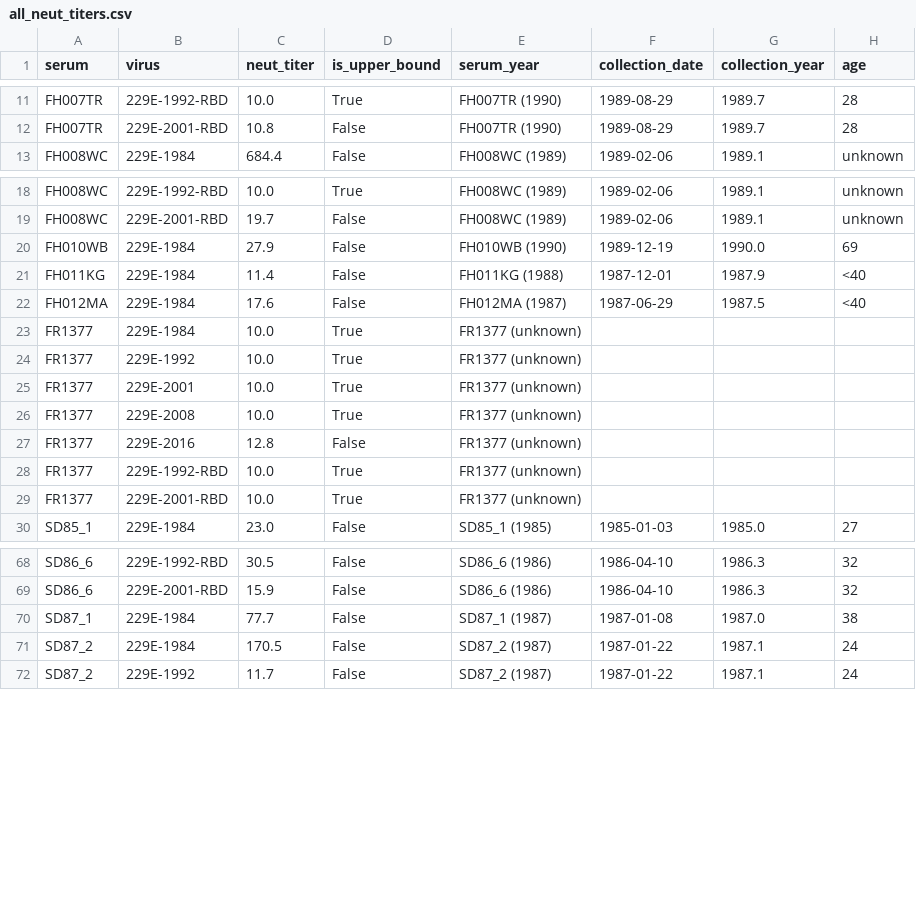
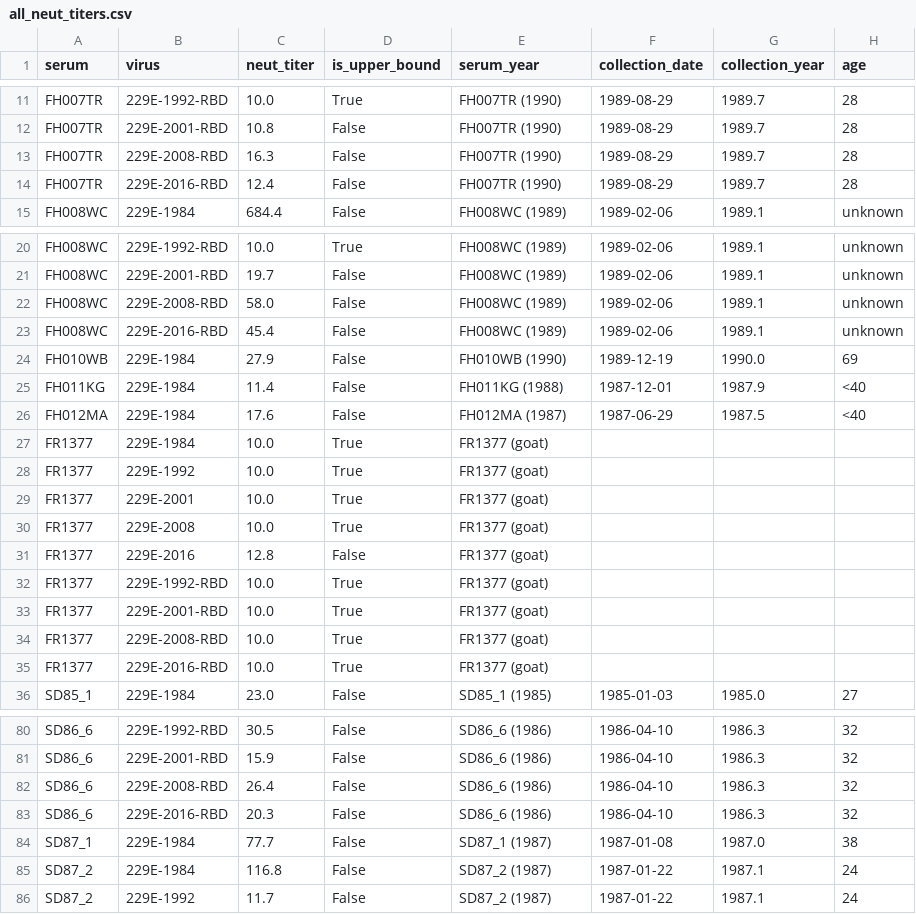
Before and after one commit to jbloomlab/CoV_229E_antigenic_drift, a CSV file: exptl_data/results/all_neut_titers.csv, drawn as a sheet; only a part is shown, gaps mark what is left out; the diff covers the shown part only.

```diff
--- a/exptl_data/results/all_neut_titers.csv
+++ b/exptl_data/results/all_neut_titers.csv
@@ -12,2 +12,4 @@ FH007TR,229E-1992-RBD,10.0,True,FH007TR (1990),1989-08-29,1989.7,28
 FH007TR,229E-2001-RBD,10.8,False,FH007TR (1990),1989-08-29,1989.7,28
+FH007TR,229E-2008-RBD,16.3,False,FH007TR (1990),1989-08-29,1989.7,28
+FH007TR,229E-2016-RBD,12.4,False,FH007TR (1990),1989-08-29,1989.7,28
 FH008WC,229E-1984,684.4,False,FH008WC (1989),1989-02-06,1989.1,unknown
@@ -19,2 +21,4 @@ FH008WC,229E-1992-RBD,10.0,True,FH008WC (1989),1989-02-06,1989.1,unknown
 FH008WC,229E-2001-RBD,19.7,False,FH008WC (1989),1989-02-06,1989.1,unknown
+FH008WC,229E-2008-RBD,58.0,False,FH008WC (1989),1989-02-06,1989.1,unknown
+FH008WC,229E-2016-RBD,45.4,False,FH008WC (1989),1989-02-06,1989.1,unknown
 FH010WB,229E-1984,27.9,False,FH010WB (1990),1989-12-19,1990.0,69
@@ -22,9 +26,11 @@ FH011KG,229E-1984,11.4,False,FH011KG (1988),1987-12-01,1987.9,<40
 FH012MA,229E-1984,17.6,False,FH012MA (1987),1987-06-29,1987.5,<40
-FR1377,229E-1984,10.0,True,FR1377 (unknown),,,
-FR1377,229E-1992,10.0,True,FR1377 (unknown),,,
-FR1377,229E-2001,10.0,True,FR1377 (unknown),,,
-FR1377,229E-2008,10.0,True,FR1377 (unknown),,,
-FR1377,229E-2016,12.8,False,FR1377 (unknown),,,
-FR1377,229E-1992-RBD,10.0,True,FR1377 (unknown),,,
-FR1377,229E-2001-RBD,10.0,True,FR1377 (unknown),,,
+FR1377,229E-1984,10.0,True,FR1377 (goat),,,
+FR1377,229E-1992,10.0,True,FR1377 (goat),,,
+FR1377,229E-2001,10.0,True,FR1377 (goat),,,
+FR1377,229E-2008,10.0,True,FR1377 (goat),,,
+FR1377,229E-2016,12.8,False,FR1377 (goat),,,
+FR1377,229E-1992-RBD,10.0,True,FR1377 (goat),,,
+FR1377,229E-2001-RBD,10.0,True,FR1377 (goat),,,
+FR1377,229E-2008-RBD,10.0,True,FR1377 (goat),,,
+FR1377,229E-2016-RBD,10.0,True,FR1377 (goat),,,
 SD85_1,229E-1984,23.0,False,SD85_1 (1985),1985-01-03,1985.0,27
@@ -69,4 +81,6 @@ SD86_6,229E-1992-RBD,30.5,False,SD86_6 (1986),1986-04-10,1986.3,32
 SD86_6,229E-2001-RBD,15.9,False,SD86_6 (1986),1986-04-10,1986.3,32
+SD86_6,229E-2008-RBD,26.4,False,SD86_6 (1986),1986-04-10,1986.3,32
+SD86_6,229E-2016-RBD,20.3,False,SD86_6 (1986),1986-04-10,1986.3,32
 SD87_1,229E-1984,77.7,False,SD87_1 (1987),1987-01-08,1987.0,38
-SD87_2,229E-1984,170.5,False,SD87_2 (1987),1987-01-22,1987.1,24
+SD87_2,229E-1984,116.8,False,SD87_2 (1987),1987-01-22,1987.1,24
 SD87_2,229E-1992,11.7,False,SD87_2 (1987),1987-01-22,1987.1,24
```
Also changed, not shown: 12 added rows and 2 edited cells elsewhere in this file, exptl_data/results/all_fit_params.csv, 12 other files.
